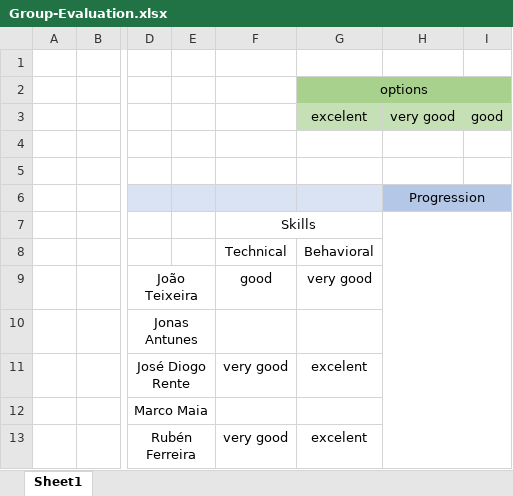
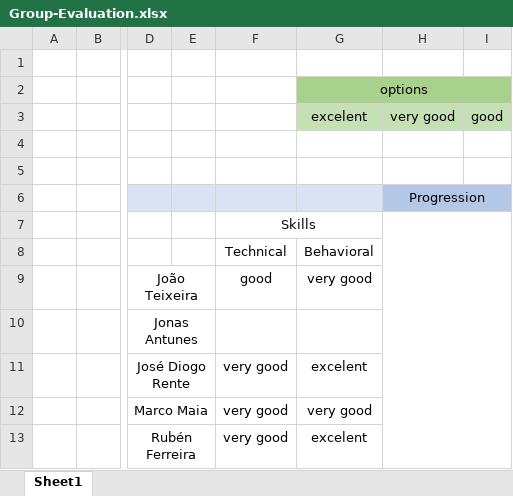
Before and after one commit to jovami/isep-lapr4, an Excel workbook: docs/us_5002/Group-Evaluation.xlsx, sheet Sheet1, drawn as a sheet; only a part is shown, gaps mark what is left out; values as stored, in another font and other column widths than the file's, no borders; charts and pictures not drawn; the diff names each change by its address in the sheet, - before the commit and + after, or states it on an @@ line.

Commit message:
docs(us_5002): add self assessment

```diff
--- a/docs/us_5002/Group-Evaluation.xlsx (sheet Sheet1)
+++ b/docs/us_5002/Group-Evaluation.xlsx (sheet Sheet1)
-F12: (empty)
+F12: very good
-G12: (empty)
+G12: very good
```
Also changed, not shown: charts or pictures.
